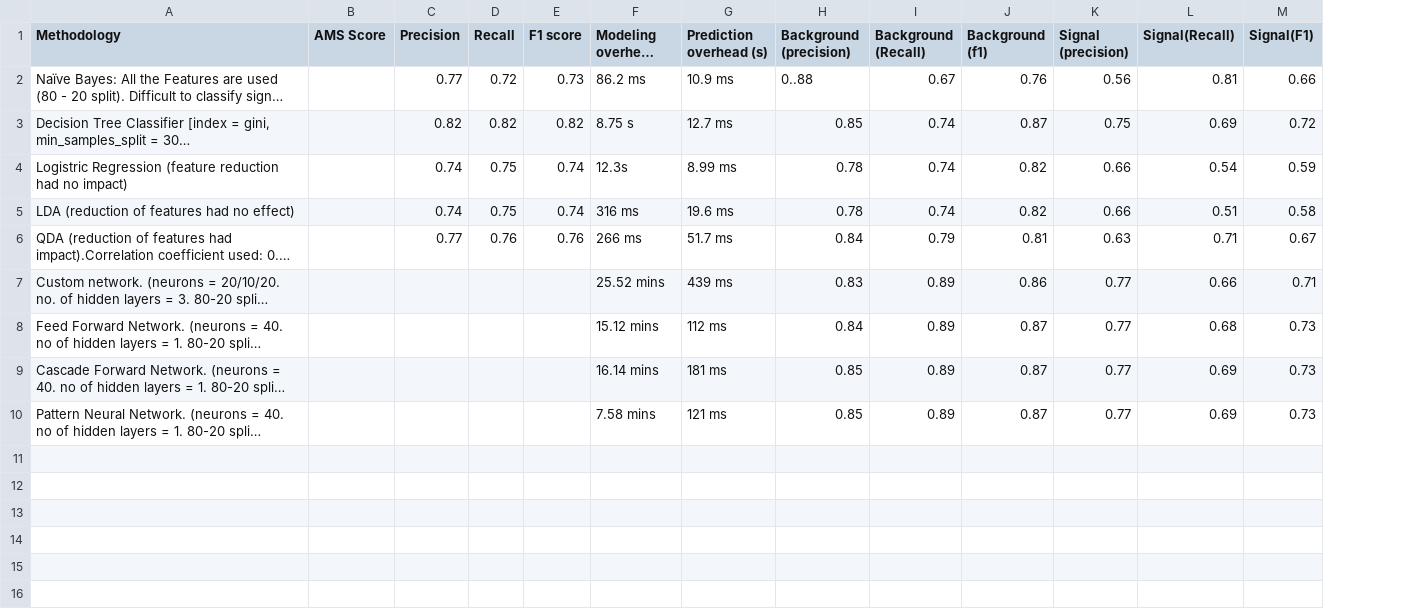
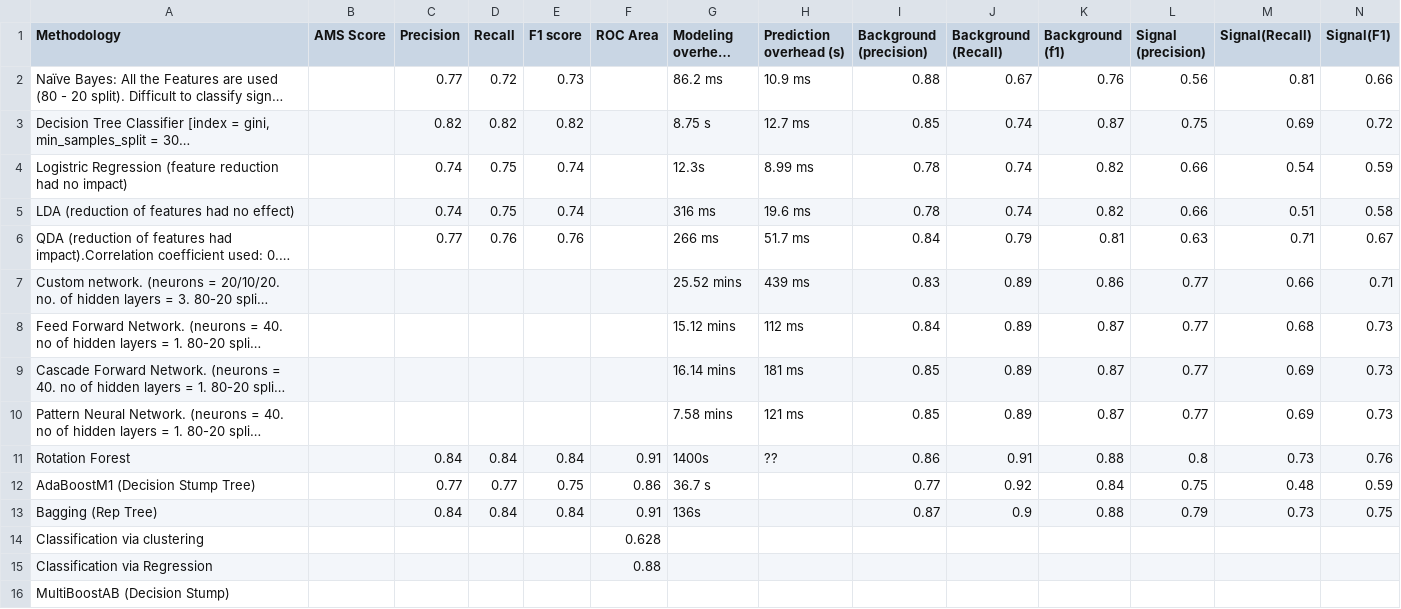
Before and after one commit to ananya11/DA-Assignment, a CSV file: Summary_of_results.csv, drawn as a sheet; long unchanged cells end in …; addresses are those after the commit; the diff names each change by its address in the sheet, - before the commit and + after, or states it on an @@ line.

Commit message:
Adding results of several meta classifiers

```diff
--- a/Summary_of_results.csv
+++ b/Summary_of_results.csv
+column F (ROC Area), empty
-I2 (Background (precision)): 0..88
+I2 (Background (precision)): 0.88
+row 11: Rotation Forest |  | 0.84 | 0.84 | 0.84 | 0.91 | 1400s | ?? | 0.86 | 0.91 | 0.88 | 0.8 | 0.73 | 0.76
+row 12: AdaBoostM1 (Decision Stump Tree) |  | 0.77 | 0.77 | 0.75 | 0.86 | 36.7 s |  | 0.77 | 0.92 | 0.84 | 0.75 | 0.48 | 0.59
+row 13: Bagging (Rep Tree) |  | 0.84 | 0.84 | 0.84 | 0.91 | 136s |  | 0.87 | 0.9 | 0.88 | 0.79 | 0.73 | 0.75
+row 14: Classification via clustering |  |  |  |  | 0.628
+row 15: Classification via Regression |  |  |  |  | 0.88
+row 16: MultiBoostAB (Decision Stump)
```
